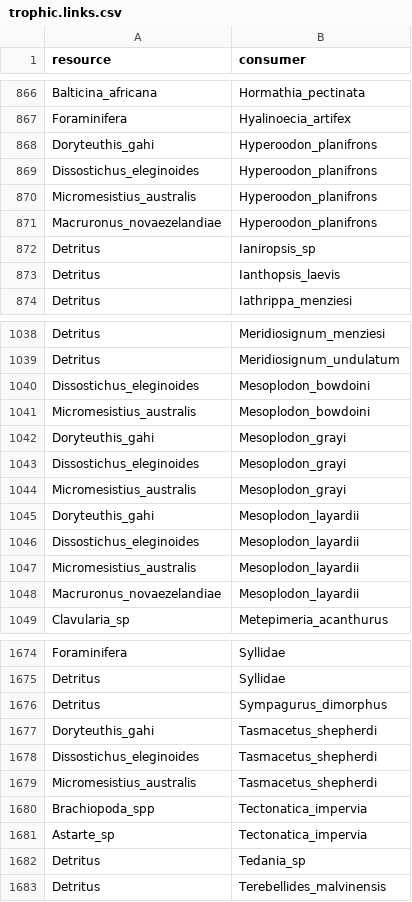
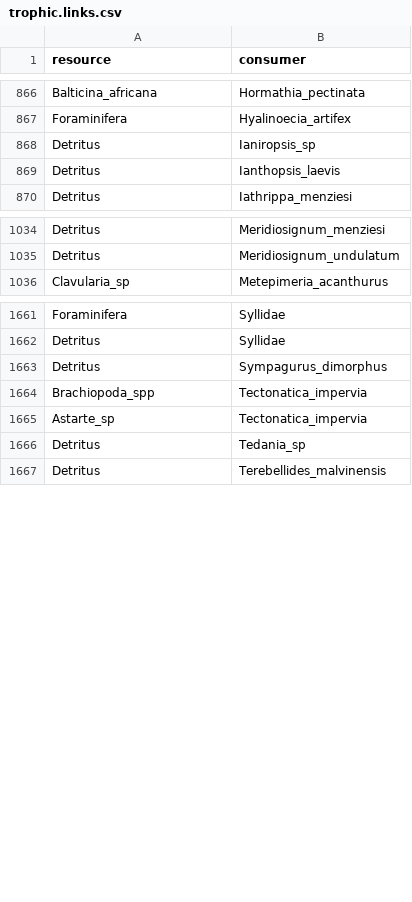
Before and after one commit to TomasMarina/TrophicInteractions_MPABancoBurdwood, a CSV file: Community/trophic.links.csv, drawn as a sheet; only a part is shown, gaps mark what is left out; the diff covers the shown part only.

```diff
--- a/Community/trophic.links.csv
+++ b/Community/trophic.links.csv
@@ -867,6 +867,2 @@ Balticina_africana,Hormathia_pectinata
 Foraminifera,Hyalinoecia_artifex
-Doryteuthis_gahi,Hyperoodon_planifrons
-Dissostichus_eleginoides,Hyperoodon_planifrons
-Micromesistius_australis,Hyperoodon_planifrons
-Macruronus_novaezelandiae,Hyperoodon_planifrons
 Detritus,Ianiropsis_sp
@@ -1039,11 +1035,2 @@ Detritus,Meridiosignum_menziesi
 Detritus,Meridiosignum_undulatum
-Dissostichus_eleginoides,Mesoplodon_bowdoini
-Micromesistius_australis,Mesoplodon_bowdoini
-Doryteuthis_gahi,Mesoplodon_grayi
-Dissostichus_eleginoides,Mesoplodon_grayi
-Micromesistius_australis,Mesoplodon_grayi
-Doryteuthis_gahi,Mesoplodon_layardii
-Dissostichus_eleginoides,Mesoplodon_layardii
-Micromesistius_australis,Mesoplodon_layardii
-Macruronus_novaezelandiae,Mesoplodon_layardii
 Clavularia_sp,Metepimeria_acanthurus
@@ -1676,5 +1663,2 @@ Detritus,Syllidae
 Detritus,Sympagurus_dimorphus
-Doryteuthis_gahi,Tasmacetus_shepherdi
-Dissostichus_eleginoides,Tasmacetus_shepherdi
-Micromesistius_australis,Tasmacetus_shepherdi
 Brachiopoda_spp,Tectonatica_impervia
```
Also changed, not shown: 4 edited cells elsewhere in this file, Community/nodes.csv, data/ListaEspecies_AMPNBB_may23.csv, 7 other files.
